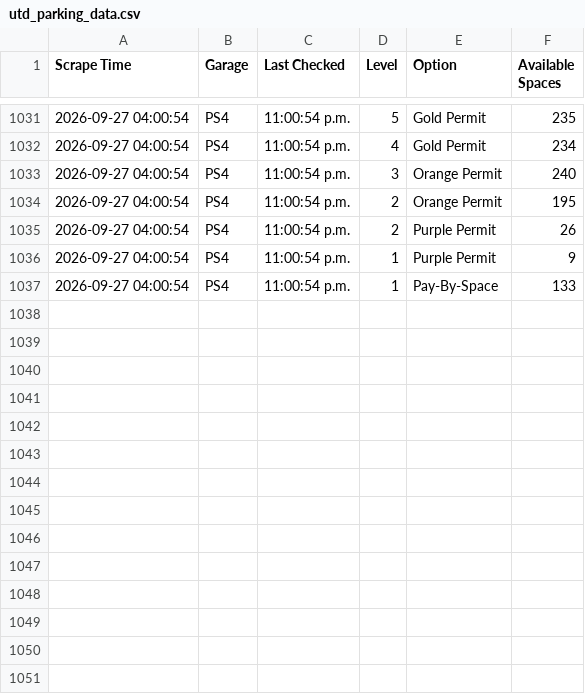
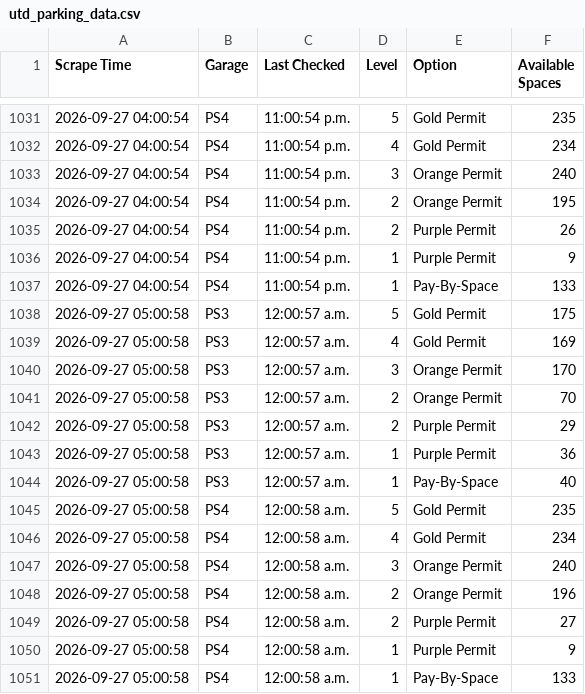
Before and after one commit to TheFriendlyStudent/parking-data, a CSV file: utd_parking_data.csv, drawn as a sheet; only a part is shown, gaps mark what is left out; the diff names each change by its address in the sheet, - before the commit and + after, or states it on an @@ line.

```diff
--- a/utd_parking_data.csv
+++ b/utd_parking_data.csv
+row 1038: 2026-09-27 05:00:58 | PS3 | 12:00:57 a.m. | 5 | Gold Permit | 175
+row 1039: 2026-09-27 05:00:58 | PS3 | 12:00:57 a.m. | 4 | Gold Permit | 169
+row 1040: 2026-09-27 05:00:58 | PS3 | 12:00:57 a.m. | 3 | Orange Permit | 170
+row 1041: 2026-09-27 05:00:58 | PS3 | 12:00:57 a.m. | 2 | Orange Permit | 70
+row 1042: 2026-09-27 05:00:58 | PS3 | 12:00:57 a.m. | 2 | Purple Permit | 29
+row 1043: 2026-09-27 05:00:58 | PS3 | 12:00:57 a.m. | 1 | Purple Permit | 36
+row 1044: 2026-09-27 05:00:58 | PS3 | 12:00:57 a.m. | 1 | Pay-By-Space | 40
+row 1045: 2026-09-27 05:00:58 | PS4 | 12:00:58 a.m. | 5 | Gold Permit | 235
+row 1046: 2026-09-27 05:00:58 | PS4 | 12:00:58 a.m. | 4 | Gold Permit | 234
+row 1047: 2026-09-27 05:00:58 | PS4 | 12:00:58 a.m. | 3 | Orange Permit | 240
+row 1048: 2026-09-27 05:00:58 | PS4 | 12:00:58 a.m. | 2 | Orange Permit | 196
+row 1049: 2026-09-27 05:00:58 | PS4 | 12:00:58 a.m. | 2 | Purple Permit | 27
+row 1050: 2026-09-27 05:00:58 | PS4 | 12:00:58 a.m. | 1 | Purple Permit | 9
+row 1051: 2026-09-27 05:00:58 | PS4 | 12:00:58 a.m. | 1 | Pay-By-Space | 133
```
